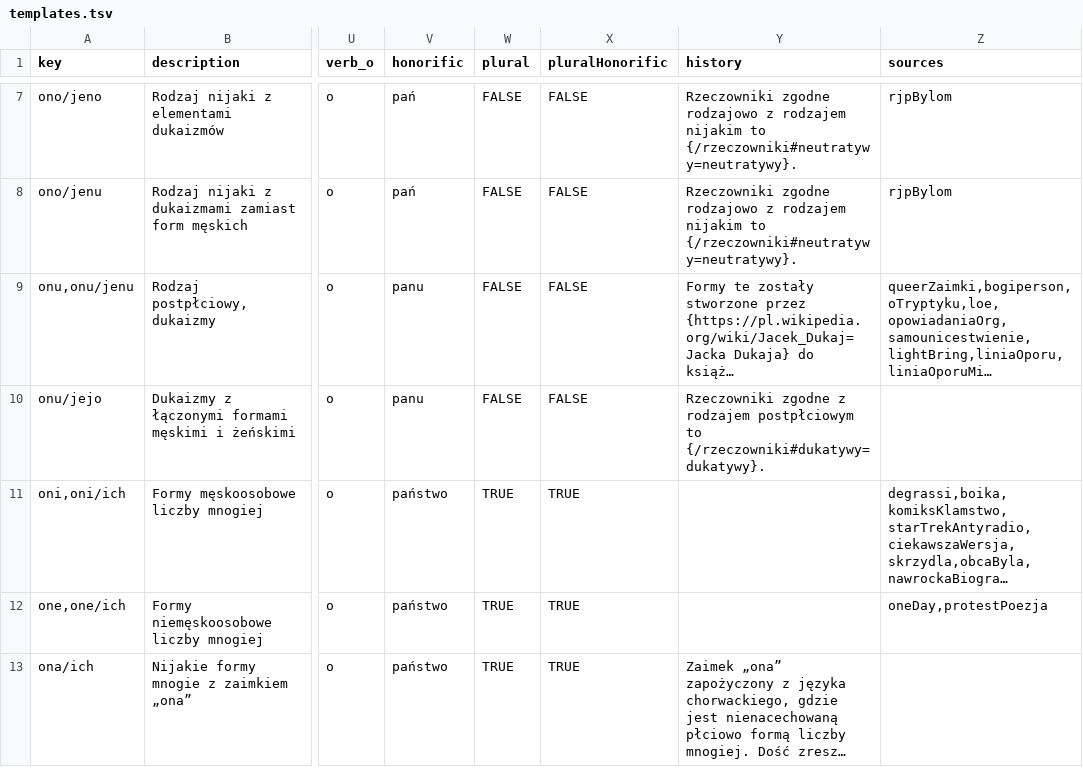
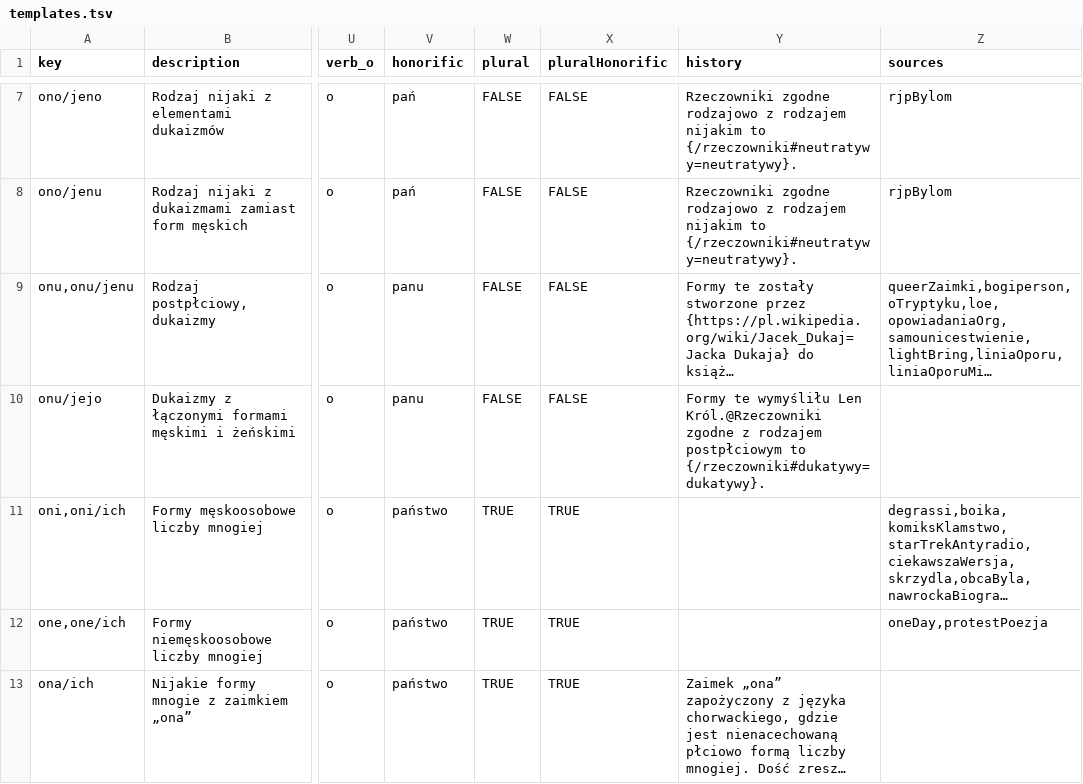
Before and after one commit to zlomenina/zajmena, a TSV file: locale/pl/templates/templates.tsv, drawn as a sheet; only a part is shown, gaps mark what is left out; long unchanged cells end in …; the diff names each change by its address in the sheet, - before the commit and + after, or states it on an @@ line.

Commit message:
[templates] onu/jejo info

```diff
--- a/locale/pl/templates/templates.tsv
+++ b/locale/pl/templates/templates.tsv
-Y10 (history): Rzeczowniki zgodne z…
+Y10 (history): Formy te wymyśliłu Len Król.@Rzeczowniki zgodne z…
```
